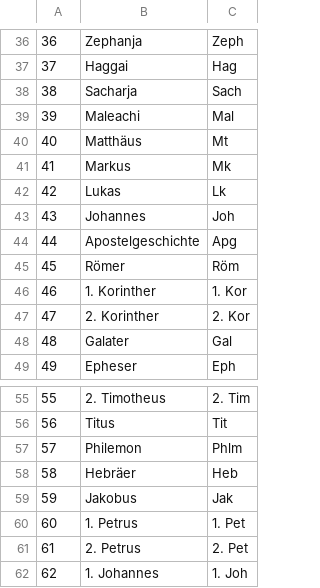
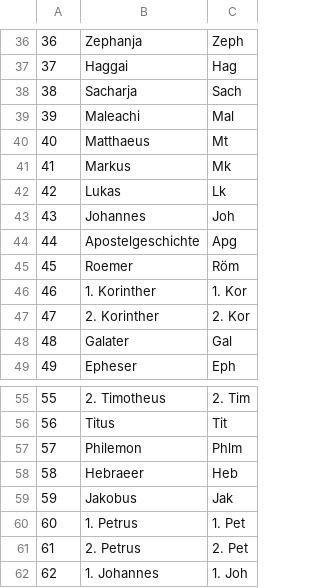
Before and after one commit to hglabplh-tech/bible-jesus-research, a CSV file: studier/src/main/resources/booksinfo.csv, drawn as a sheet; only a part is shown, gaps mark what is left out.

```diff
--- a/studier/src/main/resources/booksinfo.csv
+++ b/studier/src/main/resources/booksinfo.csv
@@ -39,3 +39,3 @@
 39,Maleachi,Mal
-40,Matthäus,Mt
+40,Matthaeus,Mt
 41,Markus,Mk
@@ -44,3 +44,3 @@
 44,Apostelgeschichte,Apg
-45,Römer,Röm
+45,Roemer,Röm
 46,1. Korinther,1. Kor
@@ -57,3 +57,3 @@
 57,Philemon,Phlm
-58,Hebräer,Heb
+58,Hebraeer,Heb
 59,Jakobus,Jak
```
Also changed, not shown: 8 other files.
